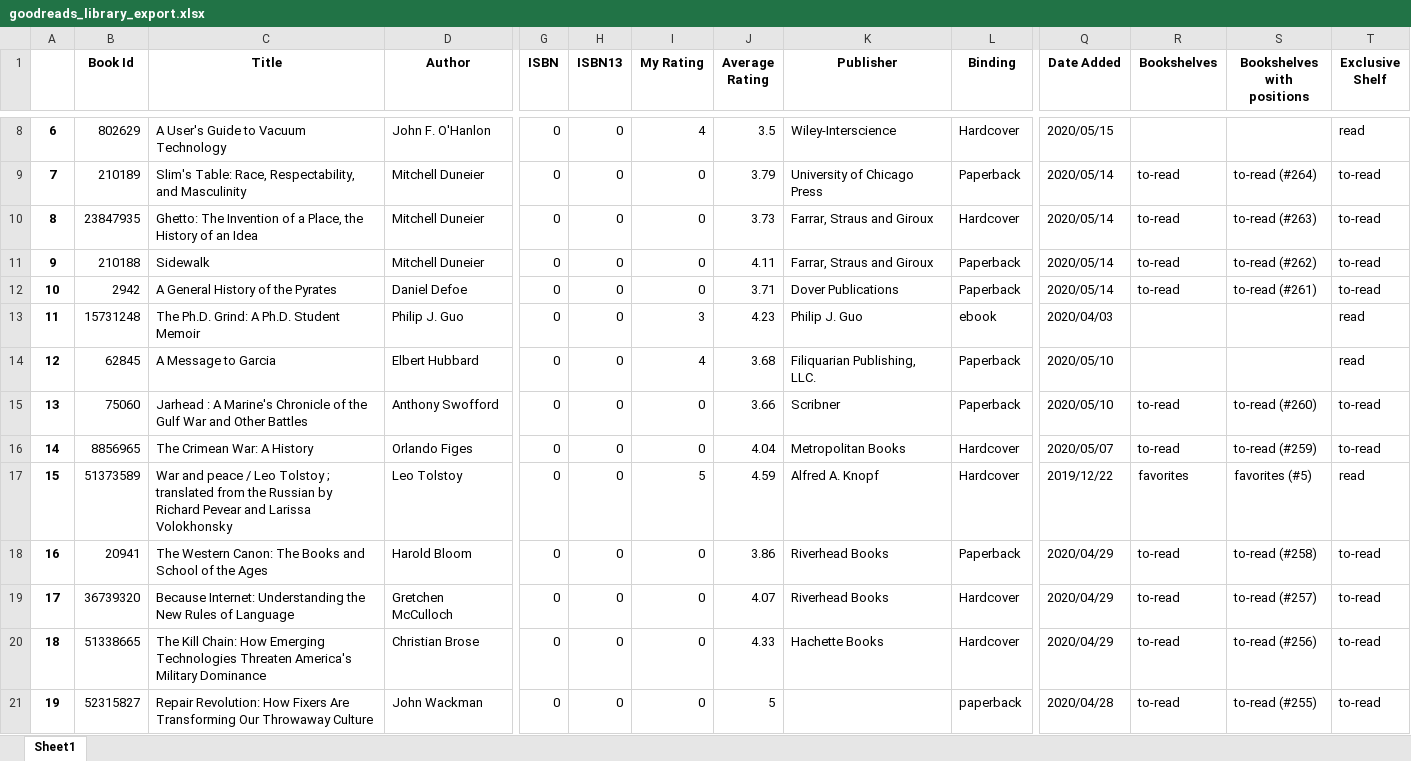
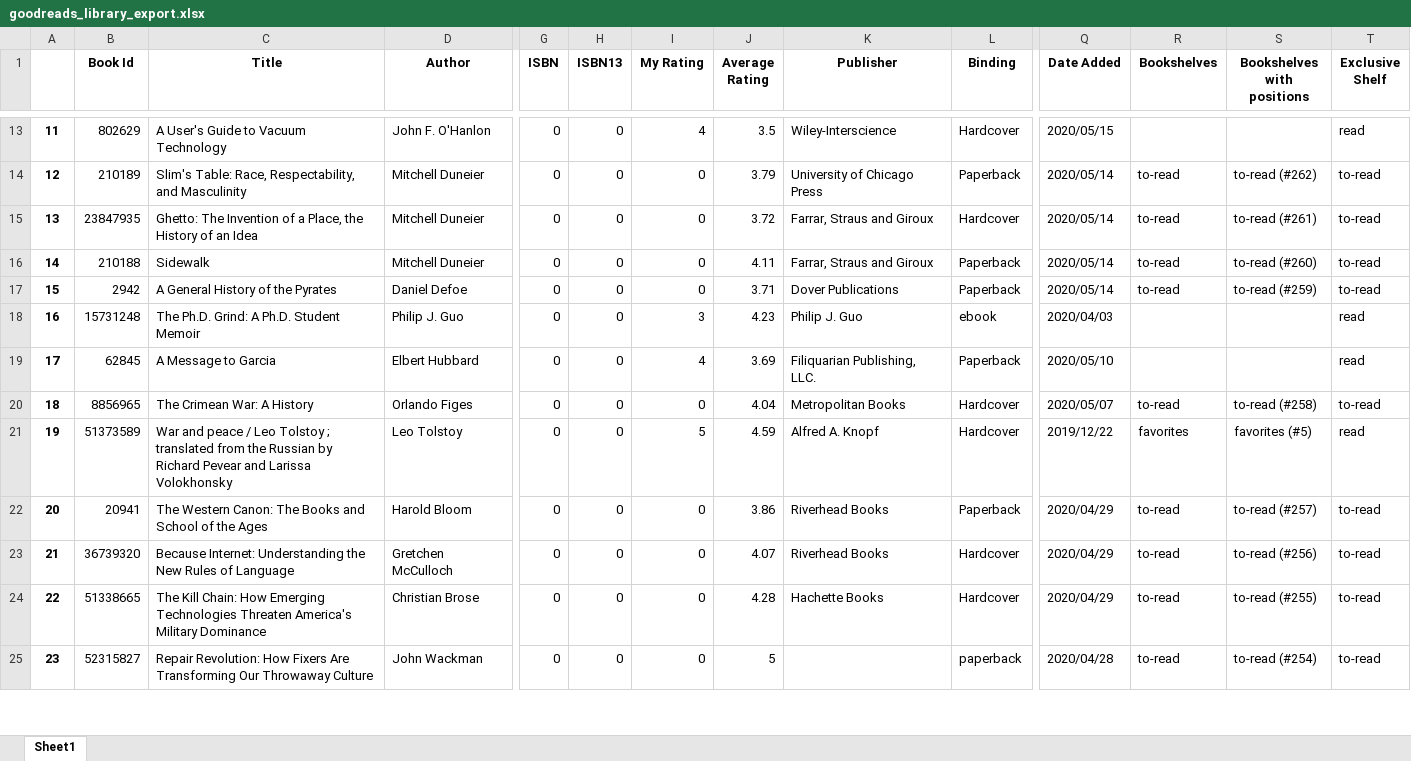
Before and after one commit to 210ethan/210ethan.github.io, an Excel workbook: knowledge/books/book_reviews/goodreads_library_export.xlsx, sheet Sheet1, drawn as a sheet; only a part is shown, gaps mark what is left out; values as stored, in another font and other column widths than the file's, no borders; removed rows and columns are numbered as before the commit, all else as after; rows hold the shown columns only; the diff covers the shown part only; the diff names each change by its address in the sheet, - before the commit and + after, or states it on an @@ line.

```diff
--- a/knowledge/books/book_reviews/goodreads_library_export.xlsx (sheet Sheet1)
+++ b/knowledge/books/book_reviews/goodreads_library_export.xlsx (sheet Sheet1)
@@ column A renumbered from row 7 down @@
-S14 (Bookshelves with positions): to-read (#264)
+S14 (Bookshelves with positions): to-read (#262)
-J15 (Average Rating): 3.73
+J15 (Average Rating): 3.72
-S15 (Bookshelves with positions): to-read (#263)
+S15 (Bookshelves with positions): to-read (#261)
-S16 (Bookshelves with positions): to-read (#262)
+S16 (Bookshelves with positions): to-read (#260)
-S17 (Bookshelves with positions): to-read (#261)
+S17 (Bookshelves with positions): to-read (#259)
-J19 (Average Rating): 3.68
+J19 (Average Rating): 3.69
-row 15: 13 | 75060 | Jarhead : A Marine's Chronicle of the Gulf War and Other Battles | Anthony Swofford | 0 | 0 | 0 | 3.66 | Scribner | Paperback | 2020/05/10 | to-read | to-read (#260) | to-read
-S20 (Bookshelves with positions): to-read (#259)
+S20 (Bookshelves with positions): to-read (#258)
-S22 (Bookshelves with positions): to-read (#258)
+S22 (Bookshelves with positions): to-read (#257)
-S23 (Bookshelves with positions): to-read (#257)
+S23 (Bookshelves with positions): to-read (#256)
-J24 (Average Rating): 4.33
+J24 (Average Rating): 4.28
-S24 (Bookshelves with positions): to-read (#256)
+S24 (Bookshelves with positions): to-read (#255)
-S25 (Bookshelves with positions): to-read (#255)
+S25 (Bookshelves with positions): to-read (#254)
```
Also changed, not shown: 5 added rows, 1 removed row and 27 edited cells elsewhere in this sheet, 6 other files.
